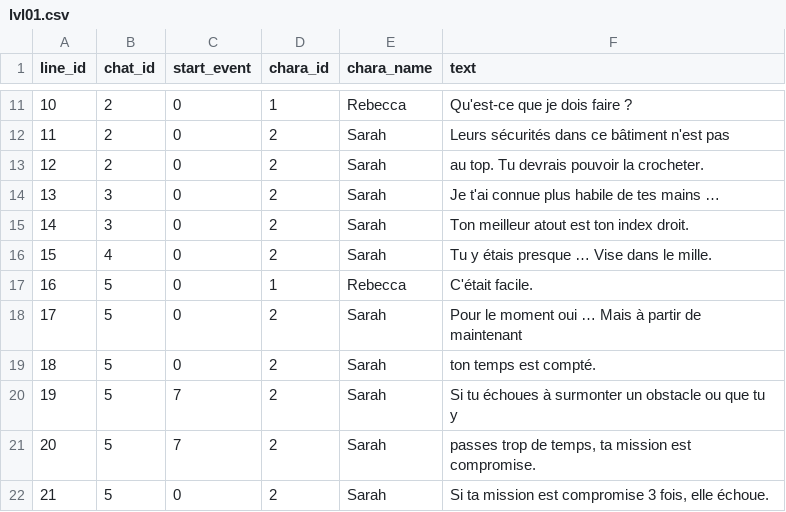
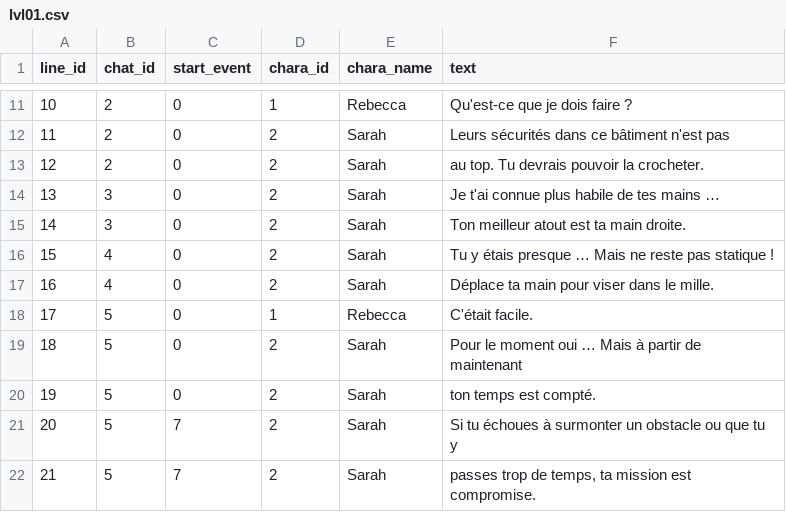
Before and after one commit to sunsigne/RebeccasReleasing, a CSV file: RebeccasReleasing/ressources/data/dialogues/french/lvl01.csv, drawn as a sheet; only a part is shown, gaps mark what is left out; the shorter side is filled out with more unchanged rows; addresses are those after the commit; the diff names each change by its address in the sheet, - before the commit and + after, or states it on an @@ line.

```diff
--- a/RebeccasReleasing/ressources/data/dialogues/french/lvl01.csv
+++ b/RebeccasReleasing/ressources/data/dialogues/french/lvl01.csv
-F15 (text): Ton meilleur atout est ton index droit.
+F15 (text): Ton meilleur atout est ta main droite.
-F16 (text): Tu y étais presque … Vise dans le mille.
+F16 (text): Tu y étais presque … Mais ne reste pas statique !
+row 17: 16 | 4 | 0 | 2 | Sarah | Déplace ta main pour viser dans le mille.
@@ column A (line_id) renumbered from row 18 down @@
```
Also changed, not shown: RebeccasReleasing/ressources/data/dialogues/english/lvl01.csv, 50 other files.
